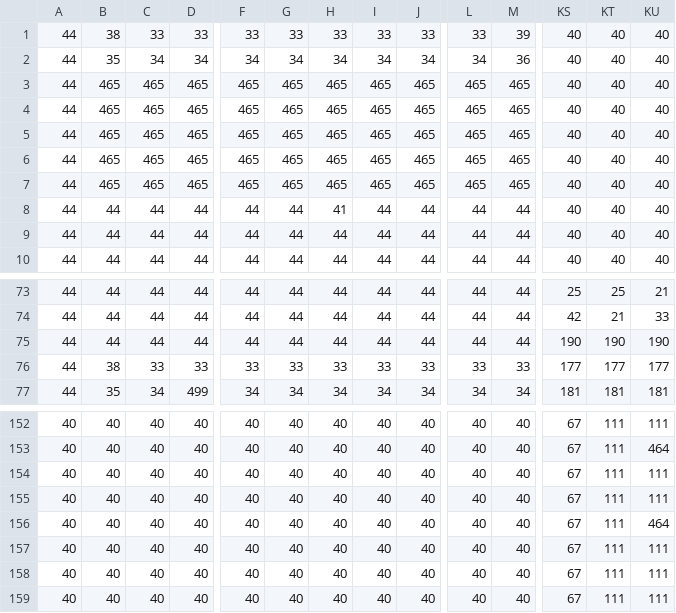
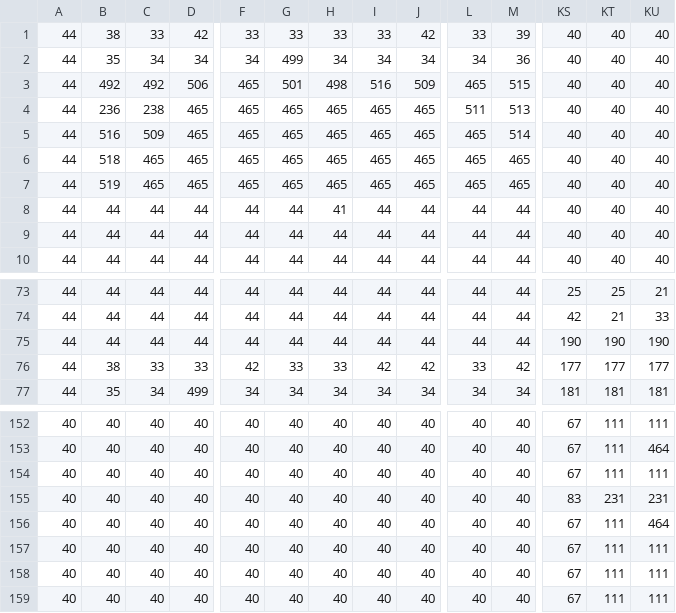
Before and after one commit to BraydonArmstrong/braydonarmstrong.github.io, a CSV file: assets/Map.csv, drawn as a sheet; only a part is shown, gaps mark what is left out; the diff covers the shown part only; the diff names each change by its address in the sheet, - before the commit and + after, or states it on an @@ line.

```diff
--- a/assets/Map.csv
+++ b/assets/Map.csv
-D1: 33
+D1: 42
-J1: 33
+J1: 42
-G2: 34
+G2: 499
-B3: 465
+B3: 492
-C3: 465
+C3: 492
-D3: 465
+D3: 506
-G3: 465
+G3: 501
-H3: 465
+H3: 498
-I3: 465
+I3: 516
-J3: 465
+J3: 509
-M3: 465
+M3: 515
-B4: 465
+B4: 236
-C4: 465
+C4: 238
-L4: 465
+L4: 511
-M4: 465
+M4: 513
-B5: 465
+B5: 516
-C5: 465
+C5: 509
-M5: 465
+M5: 514
-B6: 465
+B6: 518
-B7: 465
+B7: 519
-F76: 33
+F76: 42
-I76: 33
+I76: 42
-J76: 33
+J76: 42
-M76: 33
+M76: 42
-KS155: 67
+KS155: 83
-KT155: 111
+KT155: 231
-KU155: 111
+KU155: 231
```
Also changed, not shown: 72 edited cells elsewhere in this file, 4 other files.
